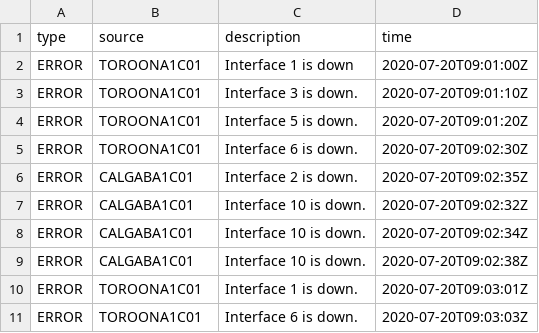
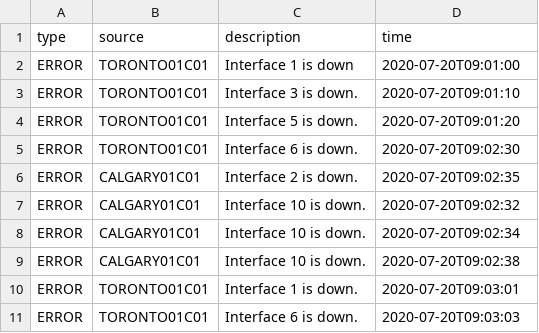
Before and after one commit to vijaymishra13/vijaymishra13.github.io, a CSV file: syslog-fault.csv, drawn as a sheet.

```diff
--- a/syslog-fault.csv
+++ b/syslog-fault.csv
@@ -1,11 +1,11 @@
 type,source,description,time
-ERROR,TOROONA1C01,Interface 1 is down,2020-07-20T09:01:00Z
-ERROR,TOROONA1C01,Interface 3 is down.,2020-07-20T09:01:10Z
-ERROR,TOROONA1C01,Interface 5 is down.,2020-07-20T09:01:20Z
-ERROR,TOROONA1C01,Interface 6 is down.,2020-07-20T09:02:30Z
-ERROR,CALGABA1C01,Interface 2 is down.,2020-07-20T09:02:35Z
-ERROR,CALGABA1C01,Interface 10 is down.,2020-07-20T09:02:32Z
-ERROR,CALGABA1C01,Interface 10 is down.,2020-07-20T09:02:34Z
-ERROR,CALGABA1C01,Interface 10 is down.,2020-07-20T09:02:38Z
-ERROR,TOROONA1C01,Interface 1 is down.,2020-07-20T09:03:01Z
-ERROR,TOROONA1C01,Interface 6 is down.,2020-07-20T09:03:03Z
+ERROR,TORONTO01C01,Interface 1 is down,2020-07-20T09:01:00
+ERROR,TORONTO01C01,Interface 3 is down.,2020-07-20T09:01:10
+ERROR,TORONTO01C01,Interface 5 is down.,2020-07-20T09:01:20
+ERROR,TORONTO01C01,Interface 6 is down.,2020-07-20T09:02:30
+ERROR,CALGARY01C01,Interface 2 is down.,2020-07-20T09:02:35
+ERROR,CALGARY01C01,Interface 10 is down.,2020-07-20T09:02:32
+ERROR,CALGARY01C01,Interface 10 is down.,2020-07-20T09:02:34
+ERROR,CALGARY01C01,Interface 10 is down.,2020-07-20T09:02:38
+ERROR,TORONTO01C01,Interface 1 is down.,2020-07-20T09:03:01
+ERROR,TORONTO01C01,Interface 6 is down.,2020-07-20T09:03:03
```
Also changed, not shown: annotations.csv, devices.csv, 8 other files.
